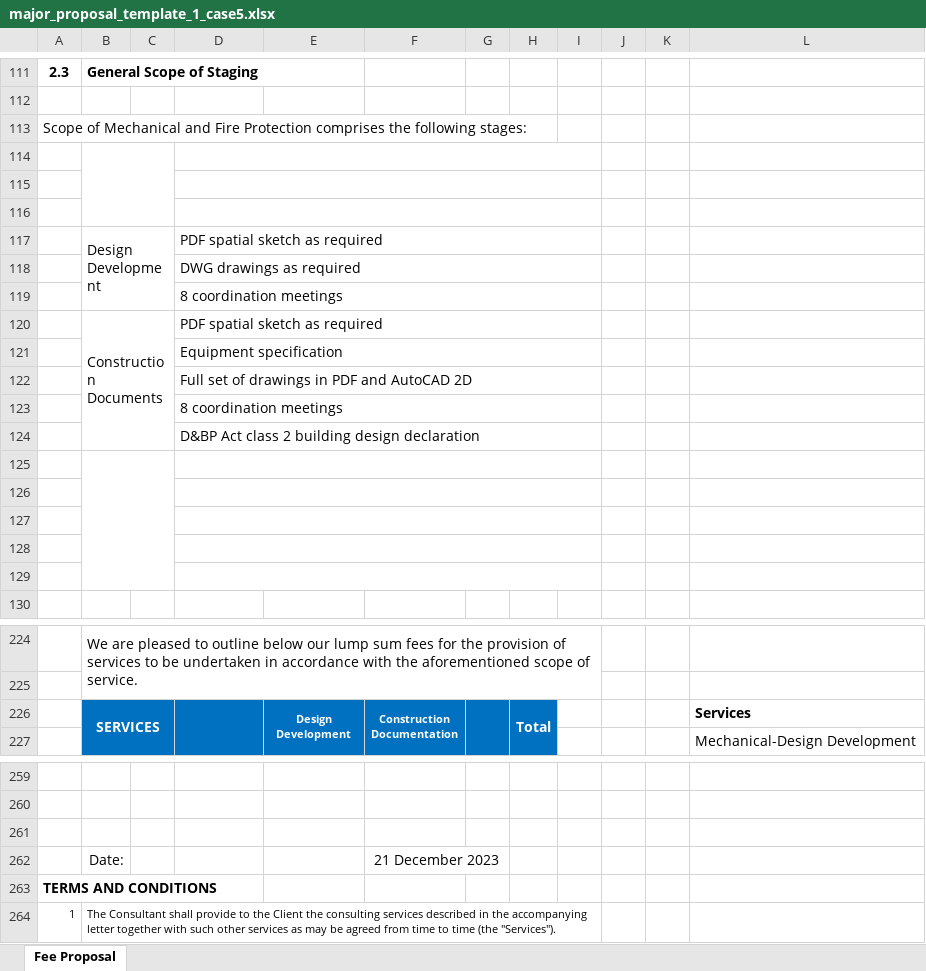
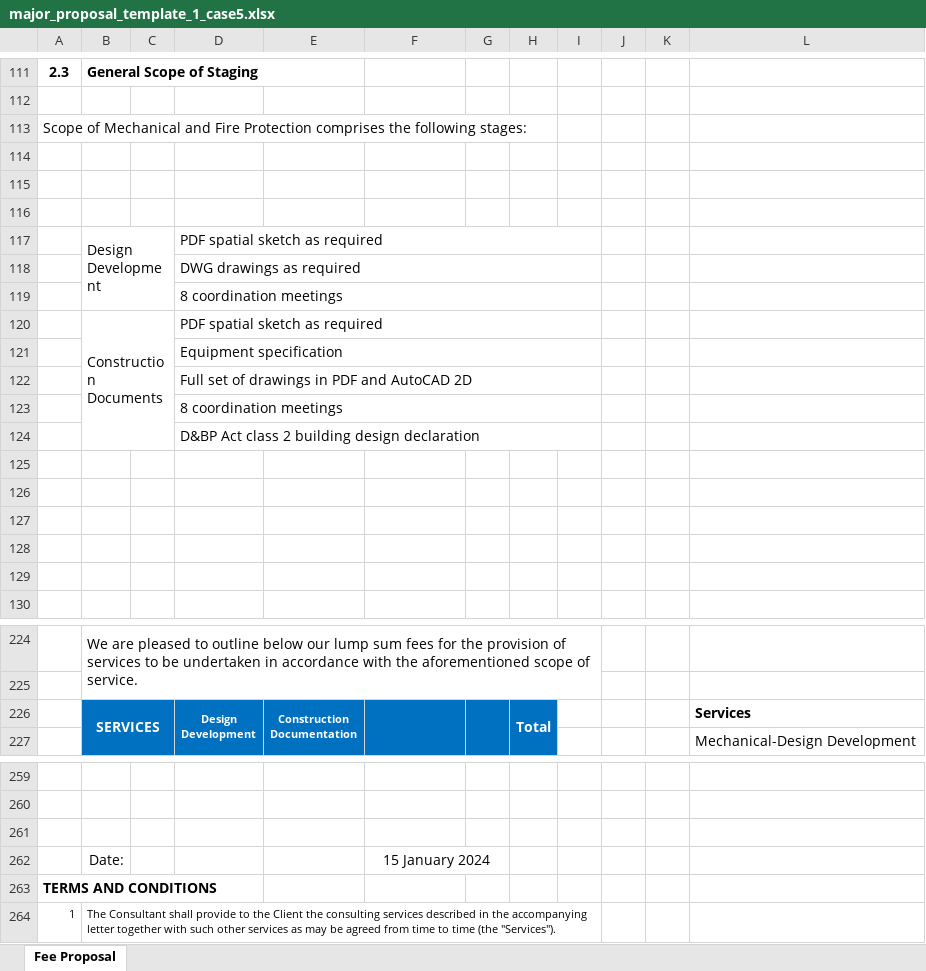
Before and after one commit to yizerozhuang/xero-asana-integration, an Excel workbook: app/resource/xlsx/major_proposal_template_1_case5.xlsx, sheet Fee Proposal, drawn as a sheet; only a part is shown, gaps mark what is left out; values as stored, in another font and other column widths than the file's, no borders; charts and pictures and conditional formats not drawn; ↵ is a line break in a cell; the diff names each change by its address in the sheet, - before the commit and + after, or states it on an @@ line.

```diff
--- a/app/resource/xlsx/major_proposal_template_1_case5.xlsx (sheet Fee Proposal)
+++ b/app/resource/xlsx/major_proposal_template_1_case5.xlsx (sheet Fee Proposal)
-B114:C116 merged
-D114:I114 merged
-D115:I115 merged
-D116:I116 merged
-B125:C129 merged
-D125:I125 merged
-D126:I126 merged
-D127:I127 merged
-D128:I128 merged
-D129:I129 merged
-D226: (empty)
+D226: Design ↵ Development
-E226: Design ↵ Development
+E226: Construction ↵ Documentation
-F226: Construction ↵ Documentation
+F226: (empty)
-F262: 21 December 2023
+F262: 15 January 2024
```
Also changed, not shown: app/resource/xlsx/major_proposal_template_1_case2.xlsx, app/resource/xlsx/major_proposal_template_1_case3.xlsx, 10 other files.
